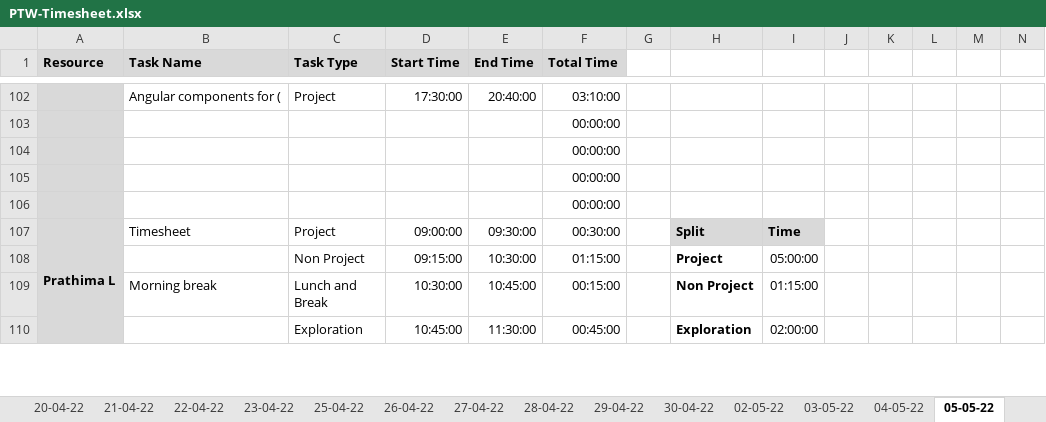
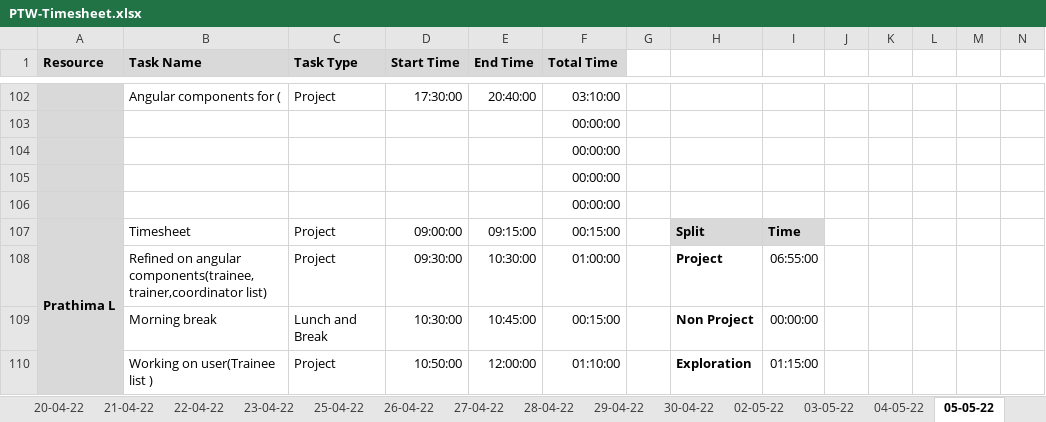
Before and after one commit to TEAM-EUPHORIA/TEAM-EUPHORIA-TMS, an Excel workbook: Process/Timesheet/PTW-Timesheet.xlsx, sheet 05-05-22, drawn as a sheet; only a part is shown, gaps mark what is left out; values as stored, in another font and other column widths than the file's, no borders; conditional formats not drawn; removed rows and columns are numbered as before the commit, all else as after; rows hold the shown columns only; the diff covers the shown part only; the diff names each change by its address in the sheet, - before the commit and + after, or states it on an @@ line.

```diff
--- a/Process/Timesheet/PTW-Timesheet.xlsx (sheet 05-05-22)
+++ b/Process/Timesheet/PTW-Timesheet.xlsx (sheet 05-05-22)
-E107 (End Time): 09:30:00
+E107 (End Time): 09:15:00
-F107 (Total Time): 00:30:00
+F107 (Total Time): 00:15:00
-B108 (Task Name): (empty)
+B108 (Task Name): Refined on angular components(trainee,trainer,coordinator list)
-C108 (Task Type): Non Project
+C108 (Task Type): Project
-D108 (Start Time): 09:15:00
+D108 (Start Time): 09:30:00
-F108 (Total Time): 01:15:00
+F108 (Total Time): 01:00:00
-I108: 05:00:00
+I108: 06:55:00
-I109: 01:15:00
+I109: 00:00:00
-row 110:  |  | Exploration | 10:45:00 | 11:30:00 | 00:45:00 |  | Exploration | 02:00:00
+row 110:  | Working on user(Trainee list ) | Project | 10:50:00 | 12:00:00 | 01:10:00 |  | Exploration | 01:15:00
```
Also changed, not shown: 4 added rows, 4 removed rows, 41 edited cells and cell formats elsewhere in this sheet, formulas that keep their value.
